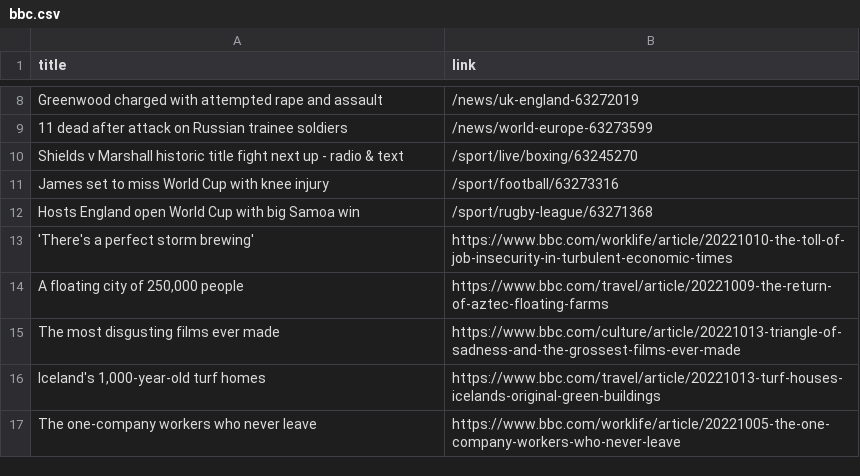
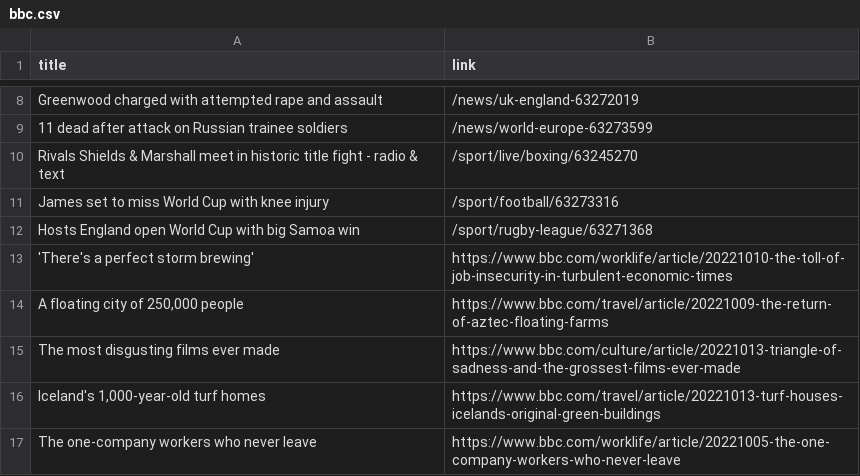
Before and after one commit to luyi-eve/automatic-scraper-bbc, a CSV file: bbc.csv, drawn as a sheet; only a part is shown, gaps mark what is left out.

```diff
--- a/bbc.csv
+++ b/bbc.csv
@@ -9,3 +9,3 @@ Greenwood charged with attempted rape and assault,/news/uk-england-63272019
 11 dead after attack on Russian trainee soldiers,/news/world-europe-63273599
-Shields v Marshall historic title fight next up - radio & text,/sport/live/boxing/63245270
+Rivals Shields & Marshall meet in historic title fight - radio & text,/sport/live/boxing/63245270
 James set to miss World Cup with knee injury,/sport/football/63273316
```
